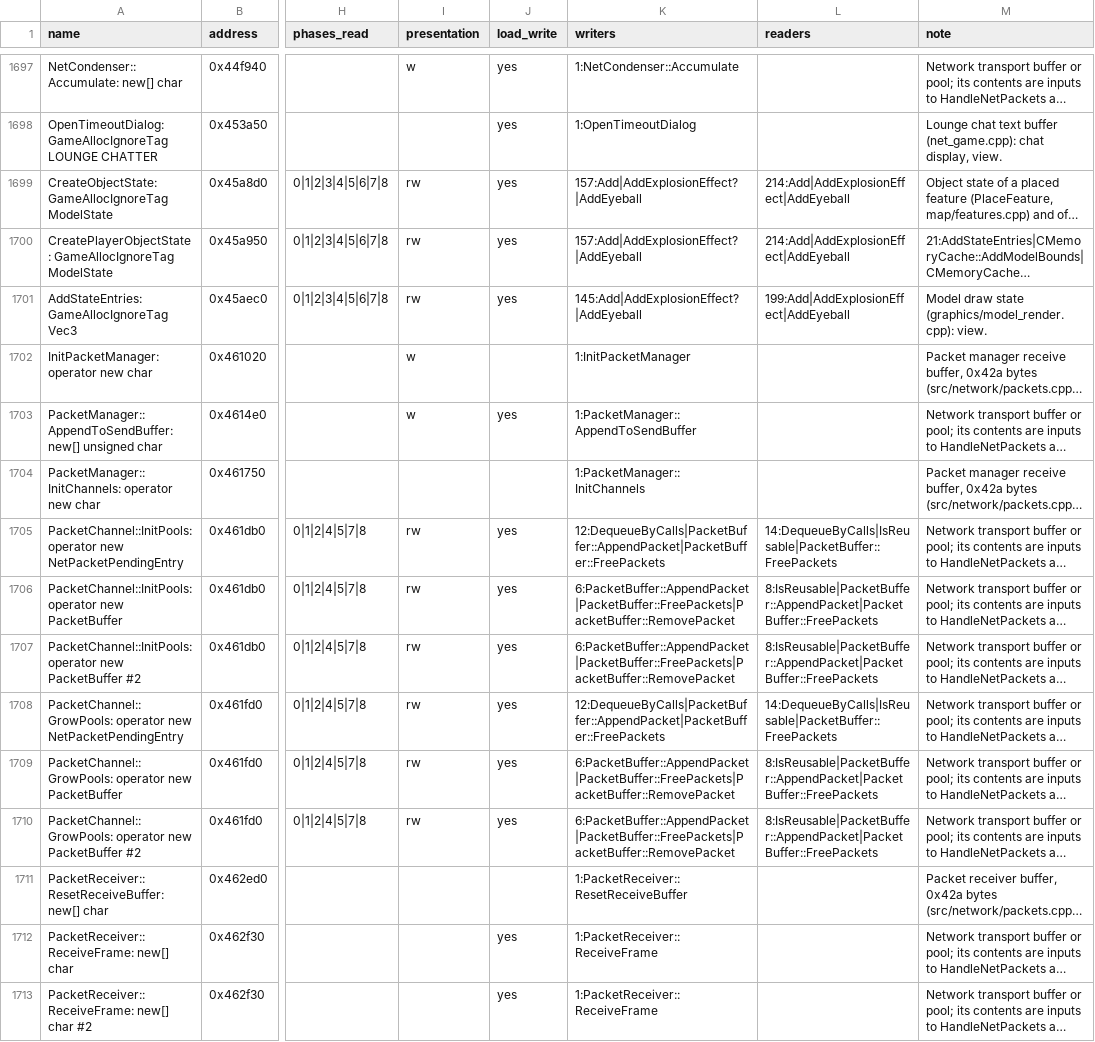
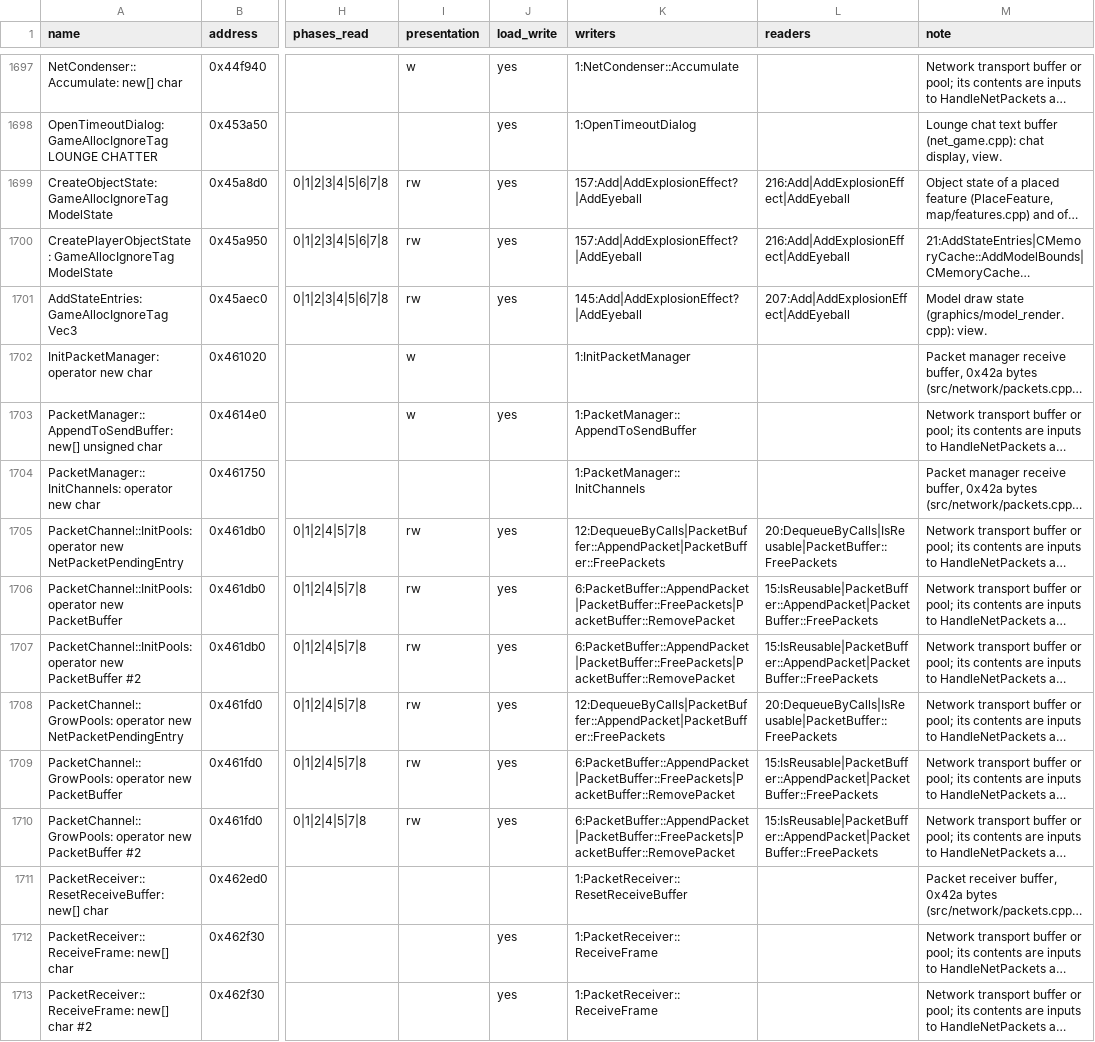
Before and after one commit to ozgb/byte-tactics-moddable, a CSV file: data/state_classes.csv, drawn as a sheet; only a part is shown, gaps mark what is left out; long unchanged cells end in …; the diff covers the shown part only; the diff names each change by its address in the sheet, - before the commit and + after, or states it on an @@ line.

```diff
--- a/data/state_classes.csv
+++ b/data/state_classes.csv
-L1699:L1700 (readers): 214:Add|AddExplosionEffect|AddEyeball
+L1699:L1700 (readers): 216:Add|AddExplosionEffect|AddEyeball
-L1701 (readers): 199:Add|AddExplosionEffect|AddEyeball
+L1701 (readers): 207:Add|AddExplosionEffect|AddEyeball
-L1705 (readers): 14:DequeueByCalls|IsReusable|PacketBuffer::FreePackets
+L1705 (readers): 20:DequeueByCalls|IsReusable|PacketBuffer::FreePackets
-L1706:L1707 (readers): 8:IsReusable|PacketBuffer::AppendPacket|PacketBuffer::FreePackets
+L1706:L1707 (readers): 15:IsReusable|PacketBuffer::AppendPacket|PacketBuffer::FreePackets
-L1708 (readers): 14:DequeueByCalls|IsReusable|PacketBuffer::FreePackets
+L1708 (readers): 20:DequeueByCalls|IsReusable|PacketBuffer::FreePackets
-L1709:L1710 (readers): 8:IsReusable|PacketBuffer::AppendPacket|PacketBuffer::FreePackets
+L1709:L1710 (readers): 15:IsReusable|PacketBuffer::AppendPacket|PacketBuffer::FreePackets
```
Also changed, not shown: 1 added row and 115 edited cells elsewhere in this file, data/hazards.csv, 3 other files.
